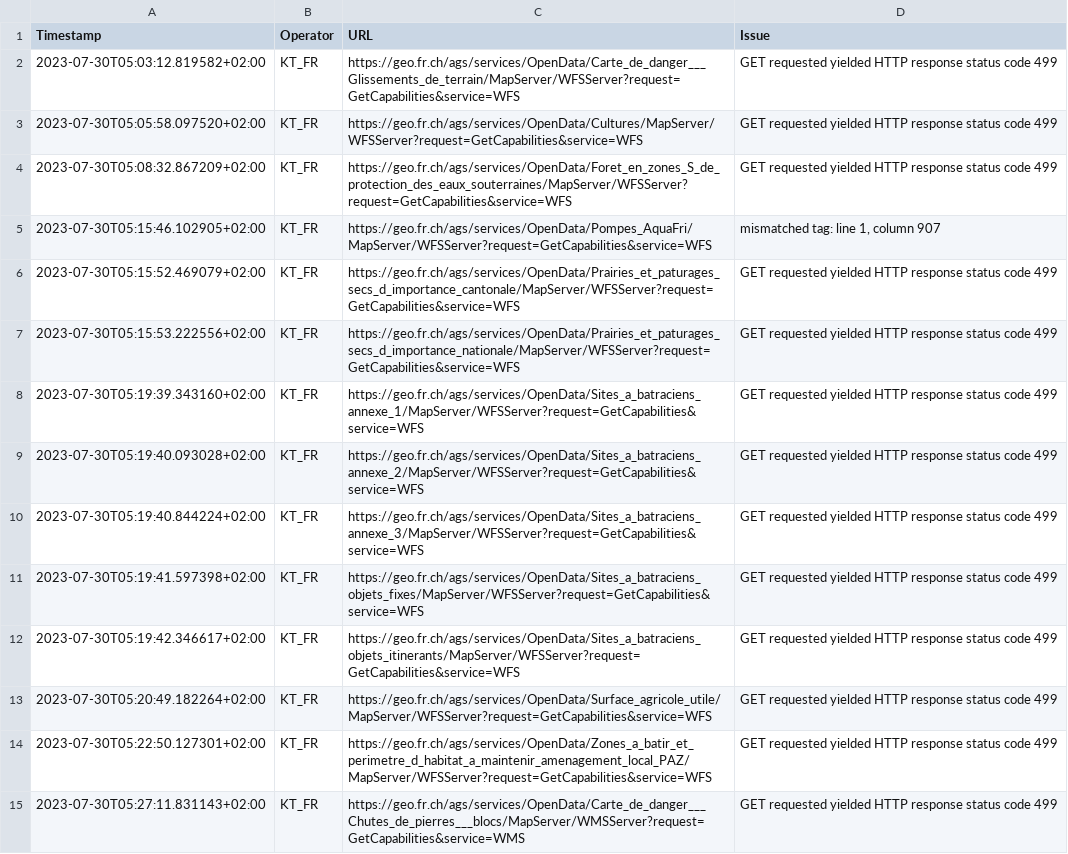
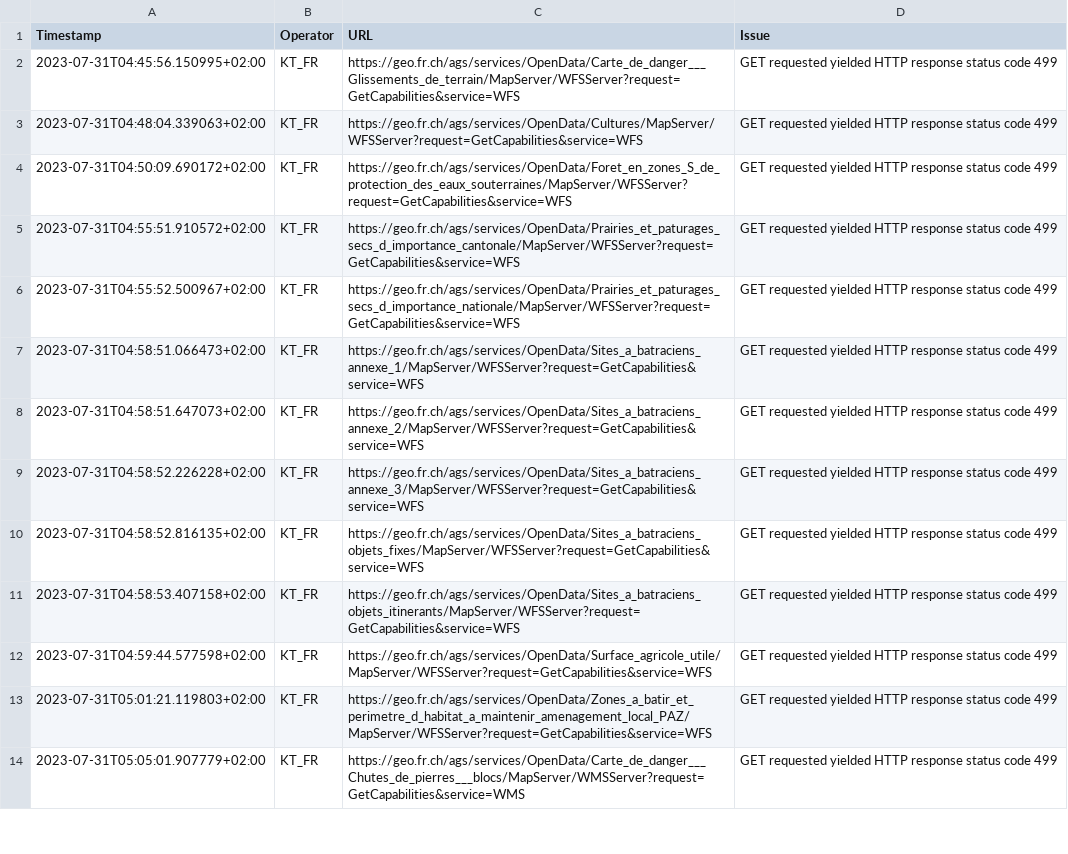
Before and after one commit to FHNW-IVGI/Geoharvester, a CSV file: scraper/tools/KT_FR_errors.csv, drawn as a sheet; only a part is shown; removed rows and columns are numbered as before the commit, all else as after; the diff covers the shown part only; the diff names each change by its address in the sheet, - before the commit and + after, or states it on an @@ line.

Commit message:
Scraper done

```diff
--- a/scraper/tools/KT_FR_errors.csv
+++ b/scraper/tools/KT_FR_errors.csv
-A2 (Timestamp): 2023-07-30T05:03:12.819582+02:00
+A2 (Timestamp): 2023-07-31T04:45:56.150995+02:00
-A3 (Timestamp): 2023-07-30T05:05:58.097520+02:00
+A3 (Timestamp): 2023-07-31T04:48:04.339063+02:00
-A4 (Timestamp): 2023-07-30T05:08:32.867209+02:00
+A4 (Timestamp): 2023-07-31T04:50:09.690172+02:00
-row 5: 2023-07-30T05:15:46.102905+02:00 | KT_FR | https://geo.fr.ch/ags/services/OpenData/Pompes_AquaFri/MapServer/WFSServer?request=GetCapabilities&service=WFS | mismatched tag: line 1, column 907
-A5 (Timestamp): 2023-07-30T05:15:52.469079+02:00
+A5 (Timestamp): 2023-07-31T04:55:51.910572+02:00
-A6 (Timestamp): 2023-07-30T05:15:53.222556+02:00
+A6 (Timestamp): 2023-07-31T04:55:52.500967+02:00
-A7 (Timestamp): 2023-07-30T05:19:39.343160+02:00
+A7 (Timestamp): 2023-07-31T04:58:51.066473+02:00
-A8 (Timestamp): 2023-07-30T05:19:40.093028+02:00
+A8 (Timestamp): 2023-07-31T04:58:51.647073+02:00
-A9 (Timestamp): 2023-07-30T05:19:40.844224+02:00
+A9 (Timestamp): 2023-07-31T04:58:52.226228+02:00
-A10 (Timestamp): 2023-07-30T05:19:41.597398+02:00
+A10 (Timestamp): 2023-07-31T04:58:52.816135+02:00
-A11 (Timestamp): 2023-07-30T05:19:42.346617+02:00
+A11 (Timestamp): 2023-07-31T04:58:53.407158+02:00
-A12 (Timestamp): 2023-07-30T05:20:49.182264+02:00
+A12 (Timestamp): 2023-07-31T04:59:44.577598+02:00
-A13 (Timestamp): 2023-07-30T05:22:50.127301+02:00
+A13 (Timestamp): 2023-07-31T05:01:21.119803+02:00
-A14 (Timestamp): 2023-07-30T05:27:11.831143+02:00
+A14 (Timestamp): 2023-07-31T05:05:01.907779+02:00
```
Also changed, not shown: 14 edited cells elsewhere in this file, scraper/tools/KT_BL_errors.csv, scraper/tools/KT_GE_errors.csv, 5 other files.
